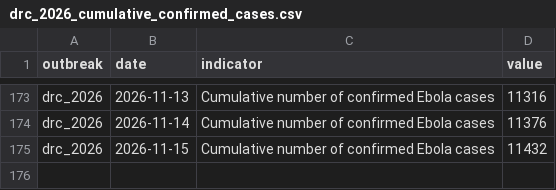
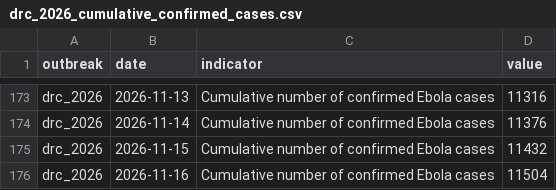
Before and after one commit to ONEcampaign/ebola-2026-outbreak, a CSV file: data/processed/drc_2026_cumulative_confirmed_cases.csv, drawn as a sheet; only a part is shown, gaps mark what is left out; the diff names each change by its address in the sheet, - before the commit and + after, or states it on an @@ line.

```diff
--- a/data/processed/drc_2026_cumulative_confirmed_cases.csv
+++ b/data/processed/drc_2026_cumulative_confirmed_cases.csv
+row 176: drc_2026 | 2026-11-16 | Cumulative number of confirmed Ebola cases | 11504
```
Also changed, not shown: data/processed/drc_2026_indicators_by_date.csv, data/processed/drc_2026_sitrep_by_province.csv.
